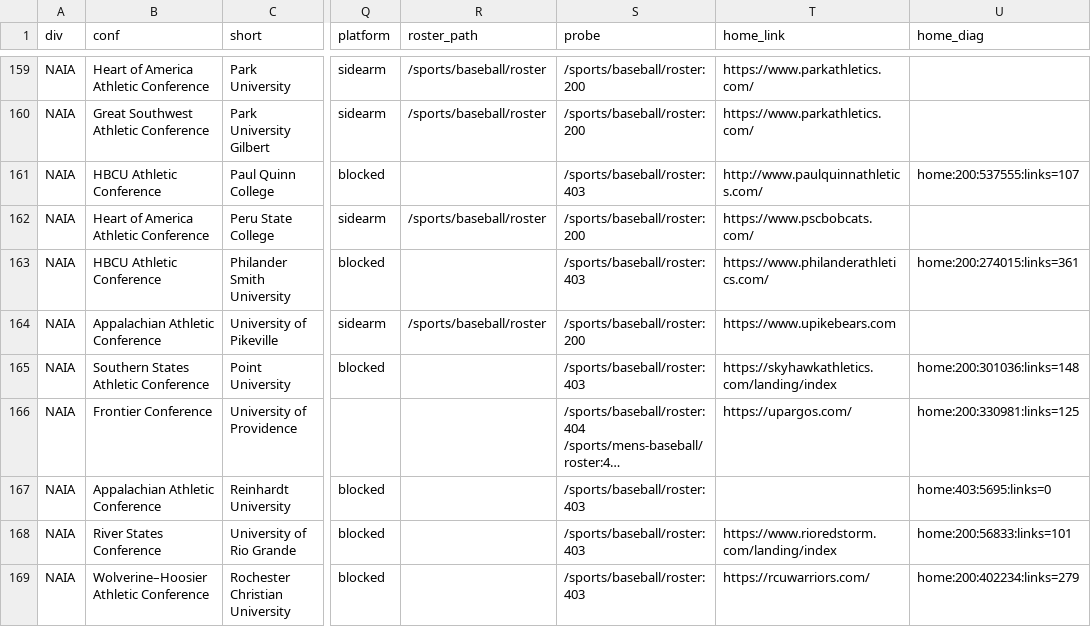
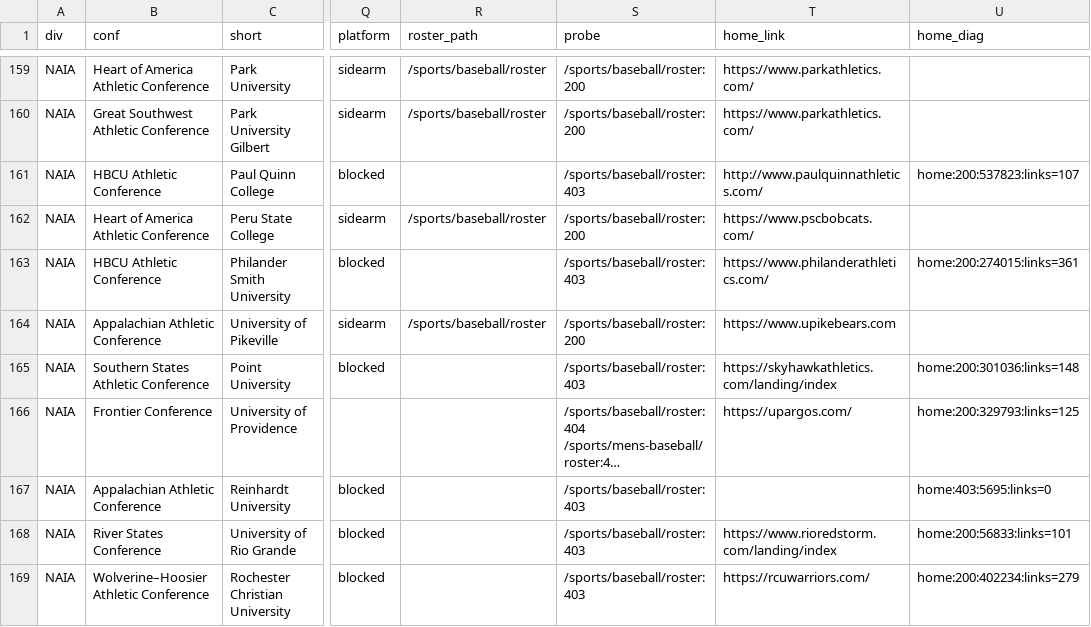
Before and after one commit to Coach-Muirhead/recruiting-project, a CSV file: data/discovered/naia.csv, drawn as a sheet; only a part is shown, gaps mark what is left out; long unchanged cells end in …; the diff covers the shown part only; the diff names each change by its address in the sheet, - before the commit and + after, or states it on an @@ line.

```diff
--- a/data/discovered/naia.csv
+++ b/data/discovered/naia.csv
-U161 (home_diag): home:200:537555:links=107
+U161 (home_diag): home:200:537823:links=107
-U166 (home_diag): home:200:330981:links=125
+U166 (home_diag): home:200:329793:links=125
```
Also changed, not shown: 37 edited cells elsewhere in this file, data/discovered.csv, data/discovered/d1.csv, 3 other files.
